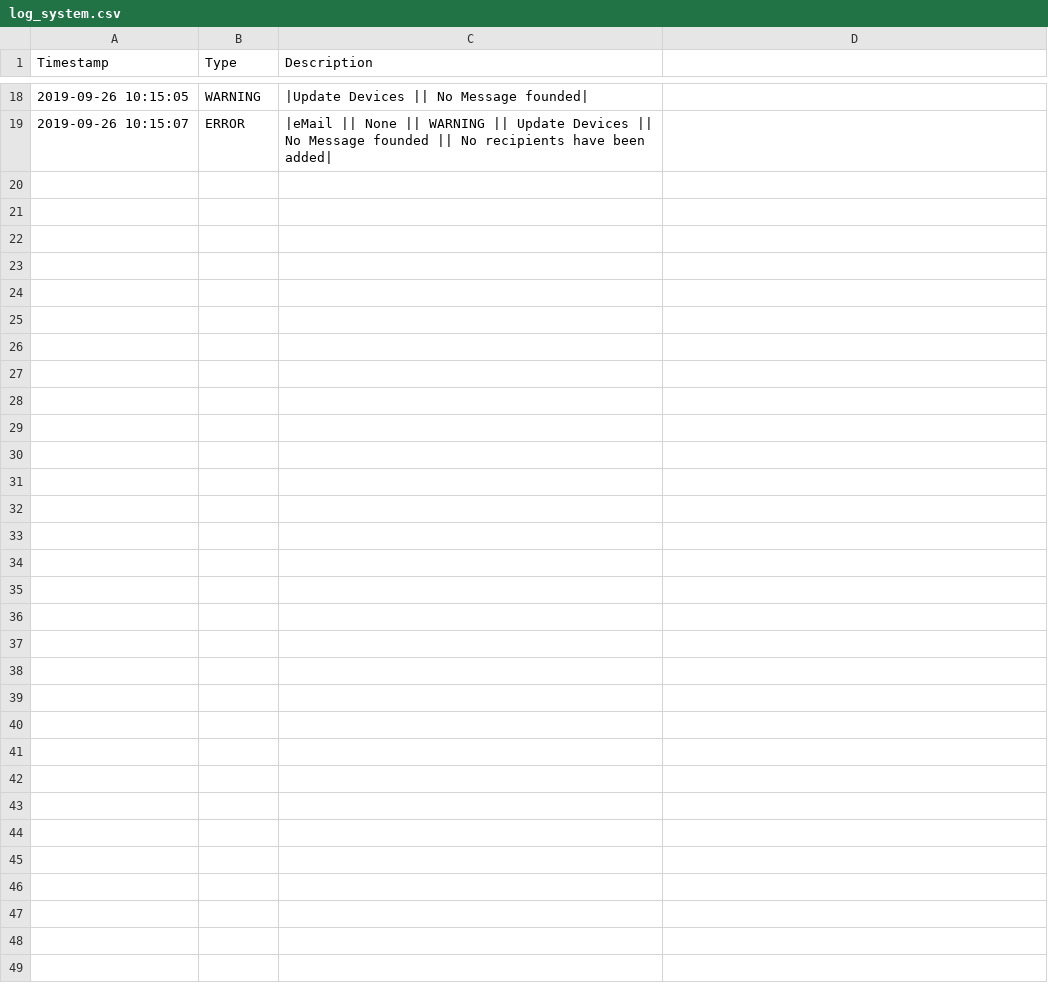
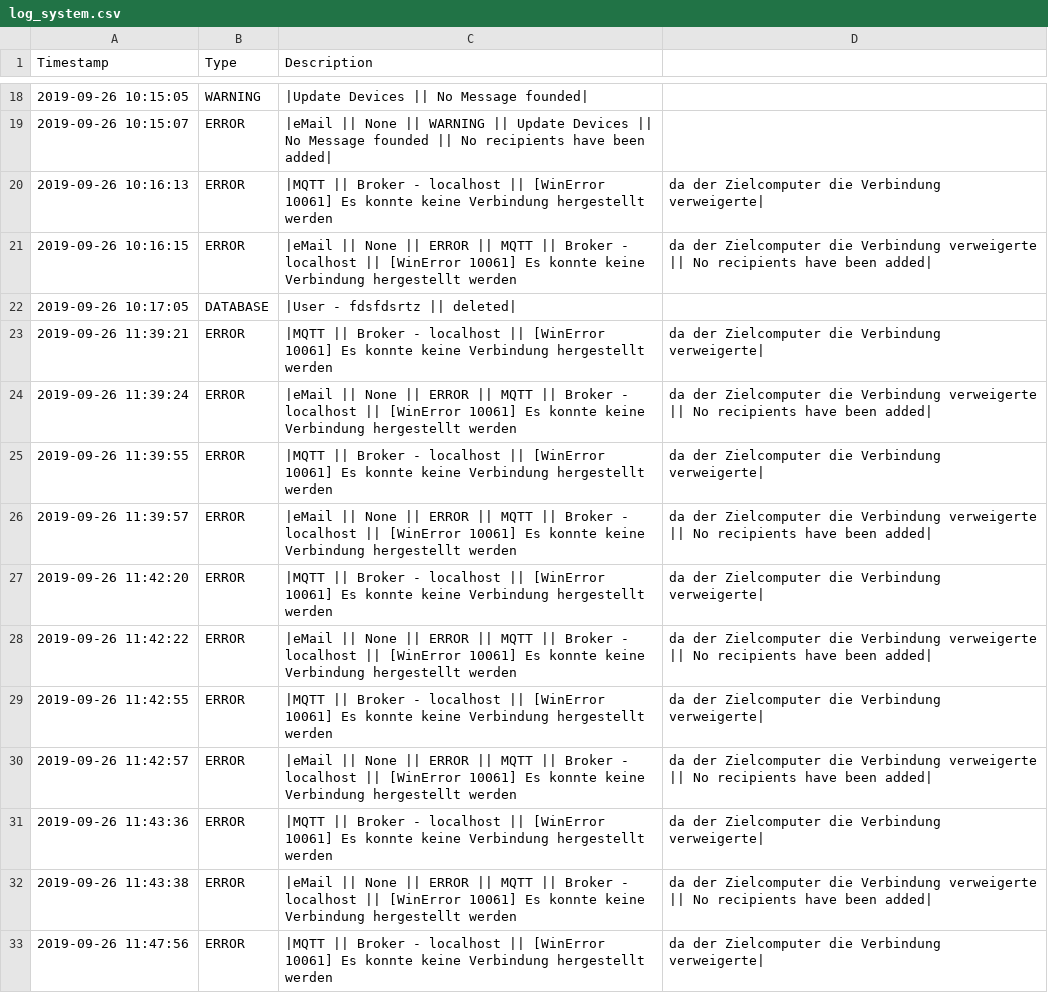
Before and after one commit to stanman71/Priscilla, a CSV file: logs/log_system.csv, drawn as a sheet; only a part is shown, gaps mark what is left out; the diff covers the shown part only.

Commit message:
add errors page

```diff
--- a/logs/log_system.csv
+++ b/logs/log_system.csv
@@ -19 +19,15 @@ Timestamp,Type,Description
 2019-09-26 10:15:07,ERROR,|eMail || None || WARNING || Update Devices || No Message founded || No recipients have been added|
+2019-09-26 10:16:13,ERROR,|MQTT || Broker - localhost || [WinError 10061] Es konnte keine Verbindung hergestellt werden, da der Zielcomputer die Verbindung verweigerte|
+2019-09-26 10:16:15,ERROR,|eMail || None || ERROR || MQTT || Broker - localhost || [WinError 10061] Es konnte keine Verbindung hergestellt werden, da der Zielcomputer die Verbindung verweigerte || No recipients have been added|
+2019-09-26 10:17:05,DATABASE,|User - fdsfdsrtz || deleted|
+2019-09-26 11:39:21,ERROR,|MQTT || Broker - localhost || [WinError 10061] Es konnte keine Verbindung hergestellt werden, da der Zielcomputer die Verbindung verweigerte|
+2019-09-26 11:39:24,ERROR,|eMail || None || ERROR || MQTT || Broker - localhost || [WinError 10061] Es konnte keine Verbindung hergestellt werden, da der Zielcomputer die Verbindung verweigerte || No recipients have been added|
+2019-09-26 11:39:55,ERROR,|MQTT || Broker - localhost || [WinError 10061] Es konnte keine Verbindung hergestellt werden, da der Zielcomputer die Verbindung verweigerte|
+2019-09-26 11:39:57,ERROR,|eMail || None || ERROR || MQTT || Broker - localhost || [WinError 10061] Es konnte keine Verbindung hergestellt werden, da der Zielcomputer die Verbindung verweigerte || No recipients have been added|
+2019-09-26 11:42:20,ERROR,|MQTT || Broker - localhost || [WinError 10061] Es konnte keine Verbindung hergestellt werden, da der Zielcomputer die Verbindung verweigerte|
+2019-09-26 11:42:22,ERROR,|eMail || None || ERROR || MQTT || Broker - localhost || [WinError 10061] Es konnte keine Verbindung hergestellt werden, da der Zielcomputer die Verbindung verweigerte || No recipients have been added|
+2019-09-26 11:42:55,ERROR,|MQTT || Broker - localhost || [WinError 10061] Es konnte keine Verbindung hergestellt werden, da der Zielcomputer die Verbindung verweigerte|
+2019-09-26 11:42:57,ERROR,|eMail || None || ERROR || MQTT || Broker - localhost || [WinError 10061] Es konnte keine Verbindung hergestellt werden, da der Zielcomputer die Verbindung verweigerte || No recipients have been added|
+2019-09-26 11:43:36,ERROR,|MQTT || Broker - localhost || [WinError 10061] Es konnte keine Verbindung hergestellt werden, da der Zielcomputer die Verbindung verweigerte|
+2019-09-26 11:43:38,ERROR,|eMail || None || ERROR || MQTT || Broker - localhost || [WinError 10061] Es konnte keine Verbindung hergestellt werden, da der Zielcomputer die Verbindung verweigerte || No recipients have been added|
+2019-09-26 11:47:56,ERROR,|MQTT || Broker - localhost || [WinError 10061] Es konnte keine Verbindung hergestellt werden, da der Zielcomputer die Verbindung verweigerte|
```
Also changed, not shown: 13 added rows elsewhere in this file, 3 other files.
